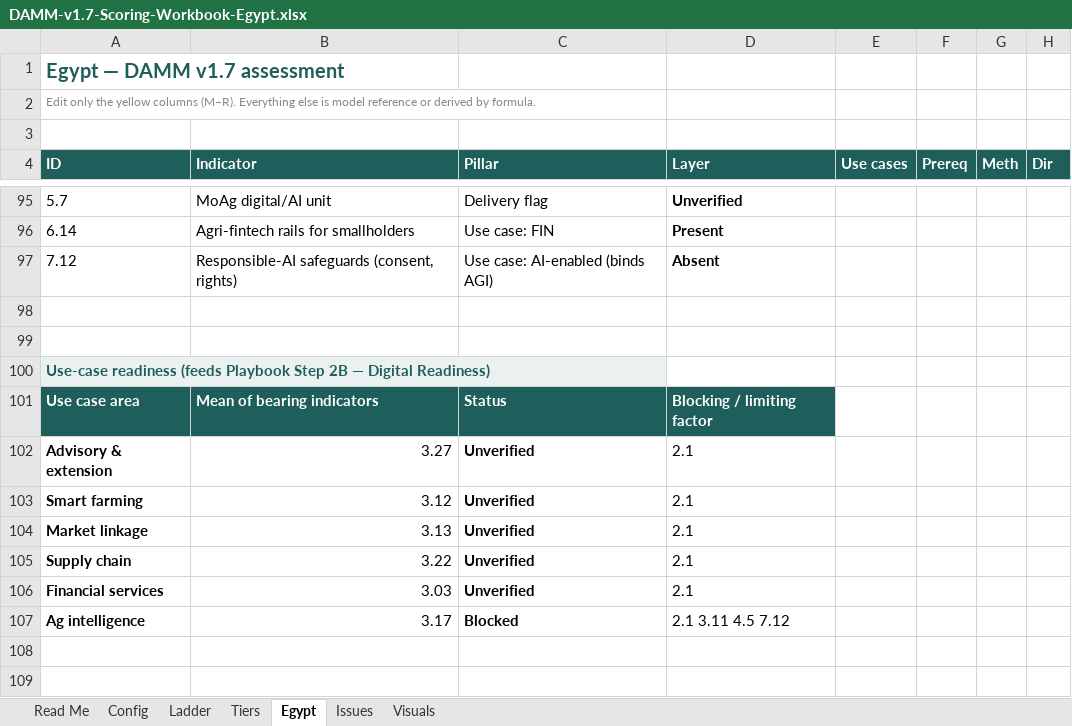
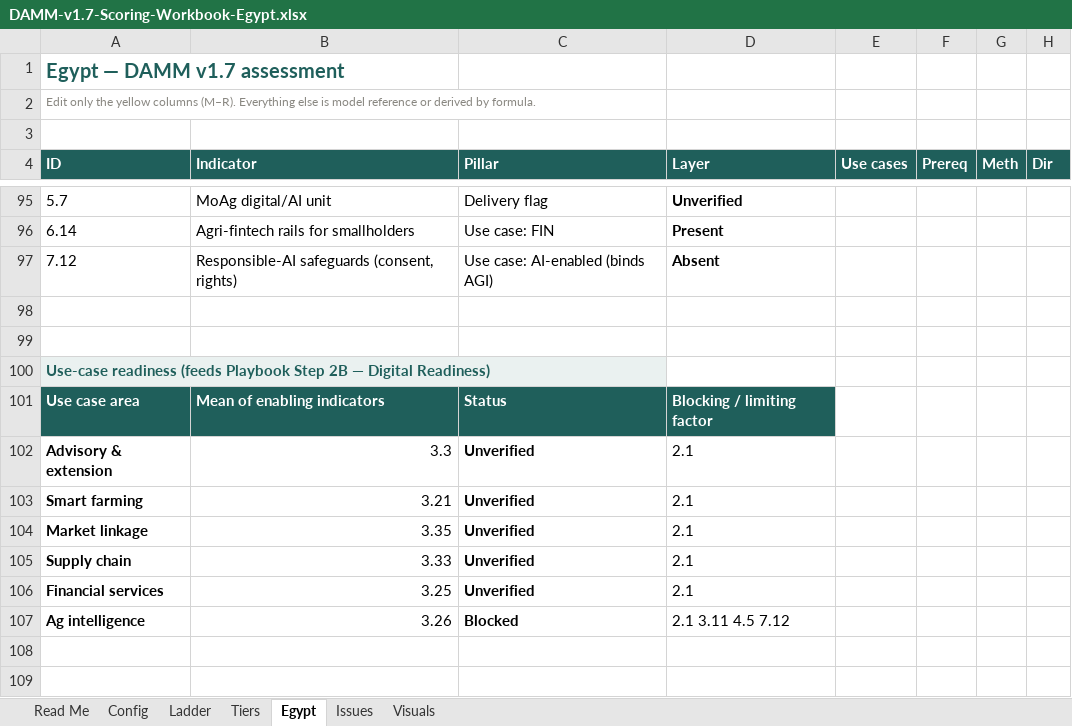
Before and after one commit to World-Bank-Digital/DAMM, an Excel workbook: gauntlet/loop-1/workbooks-v1.7/DAMM-v1.7-Scoring-Workbook-Egypt.xlsx, sheet Egypt, drawn as a sheet; only a part is shown, gaps mark what is left out; values as stored, in another font and other column widths than the file's, no borders; the diff names each change by its address in the sheet, - before the commit and + after, or states it on an @@ line.

```diff
--- a/gauntlet/loop-1/workbooks-v1.7/DAMM-v1.7-Scoring-Workbook-Egypt.xlsx (sheet Egypt)
+++ b/gauntlet/loop-1/workbooks-v1.7/DAMM-v1.7-Scoring-Workbook-Egypt.xlsx (sheet Egypt)
-B101 (Indicator): Mean of bearing indicators
+B101 (Indicator): Mean of enabling indicators
-B102 (Indicator): 3.27
+B102 (Indicator): 3.3
-B103 (Indicator): 3.12
+B103 (Indicator): 3.21
-B104 (Indicator): 3.13
+B104 (Indicator): 3.35
-B105 (Indicator): 3.22
+B105 (Indicator): 3.33
-B106 (Indicator): 3.03
+B106 (Indicator): 3.25
-B107 (Indicator): 3.17
+B107 (Indicator): 3.26
```
Also changed, not shown: charts or pictures, gauntlet/loop-1/workbooks-v1.7/DAMM-v1.7-Scoring-Workbook-Blank-Template.xlsx, gauntlet/loop-1/workbooks-v1.7/DAMM-v1.7-Scoring-Workbook-Nigeria.xlsx, 13 other files.
